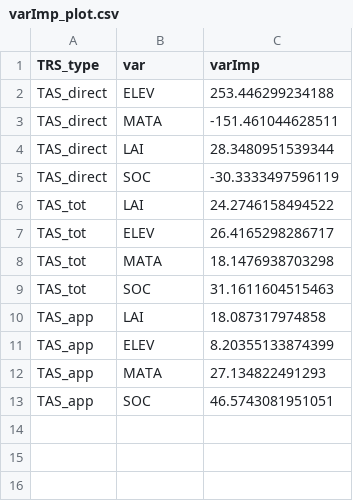
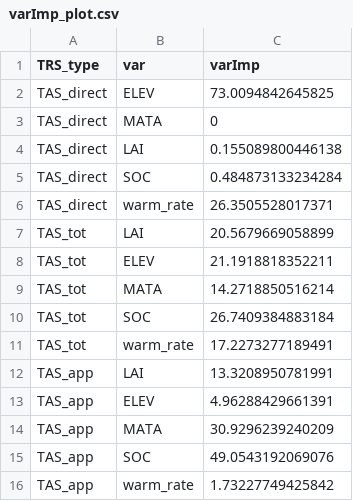
Before and after one commit to jnawang/thermal_acclimation_in_ecosystem_respiration, a CSV file: data/varImp_plot.csv, drawn as a sheet.

```diff
--- a/data/varImp_plot.csv
+++ b/data/varImp_plot.csv
@@ -1,13 +1,16 @@
 "TRS_type","var","varImp"
-"TAS_direct","ELEV",253.446299234188
-"TAS_direct","MATA",-151.461044628511
-"TAS_direct","LAI",28.3480951539344
-"TAS_direct","SOC",-30.3333497596119
-"TAS_tot","LAI",24.2746158494522
-"TAS_tot","ELEV",26.4165298286717
-"TAS_tot","MATA",18.1476938703298
-"TAS_tot","SOC",31.1611604515463
-"TAS_app","LAI",18.087317974858
-"TAS_app","ELEV",8.20355133874399
-"TAS_app","MATA",27.134822491293
-"TAS_app","SOC",46.5743081951051
+"TAS_direct","ELEV",73.0094842645825
+"TAS_direct","MATA",0
+"TAS_direct","LAI",0.155089800446138
+"TAS_direct","SOC",0.484873133234284
+"TAS_direct","warm_rate",26.3505528017371
+"TAS_tot","LAI",20.5679669058899
+"TAS_tot","ELEV",21.1918818352211
+"TAS_tot","MATA",14.2718850516214
+"TAS_tot","SOC",26.7409384883184
+"TAS_tot","warm_rate",17.2273277189491
+"TAS_app","LAI",13.3208950781991
+"TAS_app","ELEV",4.96288429661391
+"TAS_app","MATA",30.9296239240209
+"TAS_app","SOC",49.0543192069076
+"TAS_app","warm_rate",1.73227749425842
```
Also changed, not shown: data/acclimation_data.csv, 8 other files.
